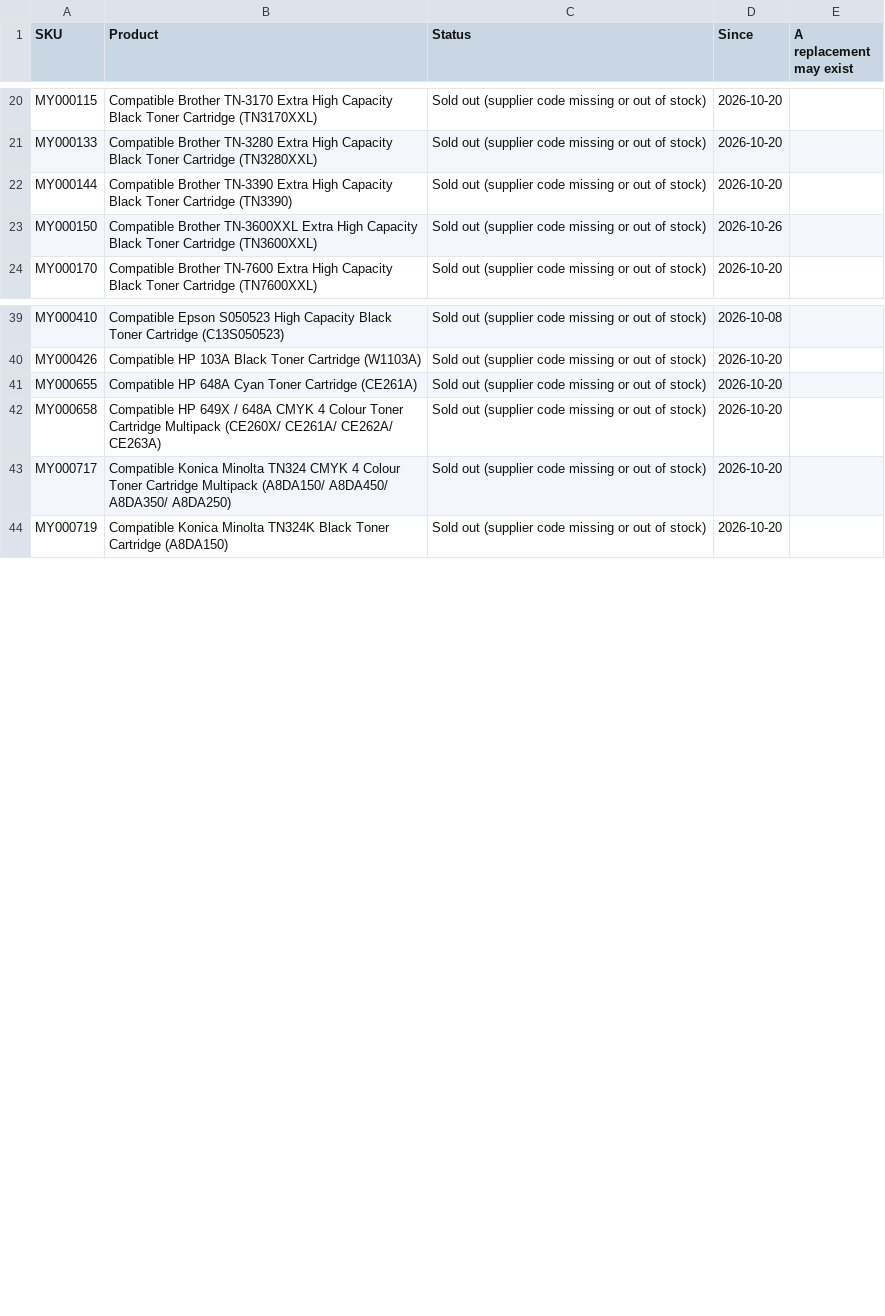
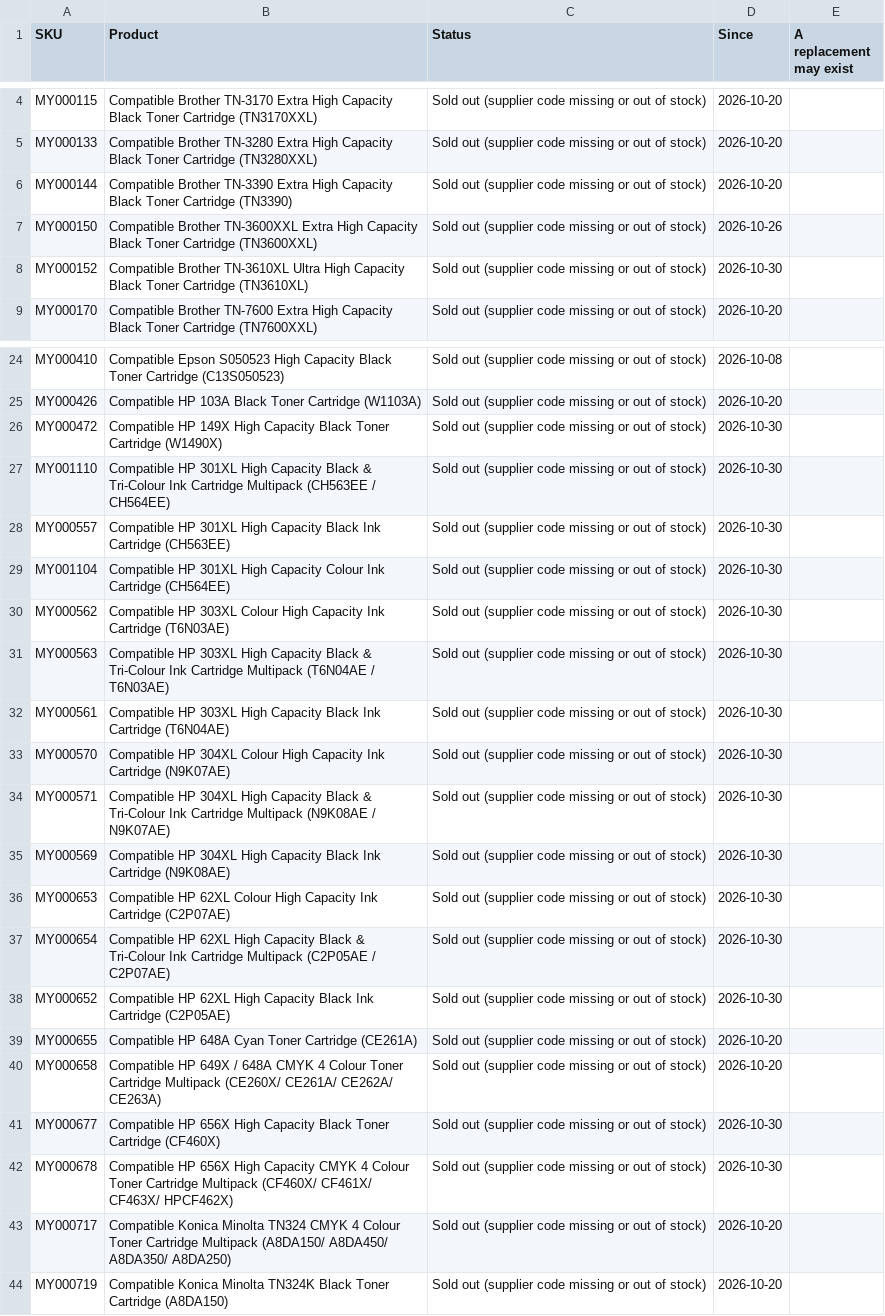
Before and after one commit to Gruffalos-Shadow-Hunt-140424/report-88ad8a3a92, a CSV file: sold-out.csv, drawn as a sheet; only a part is shown, gaps mark what is left out; the diff covers the shown part only.

```diff
--- a/sold-out.csv
+++ b/sold-out.csv
@@ -23,2 +7,3 @@ MY000144,Compatible Brother TN-3390 Extra High Capacity Black Toner Cartridge (T
 MY000150,Compatible Brother TN-3600XXL Extra High Capacity Black Toner Cartridge (TN3600XXL),Sold out (supplier code missing or out of stock),2026-10-26,
+MY000152,Compatible Brother TN-3610XL Ultra High Capacity Black Toner Cartridge (TN3610XL),Sold out (supplier code missing or out of stock),2026-10-30,
 MY000170,Compatible Brother TN-7600 Extra High Capacity Black Toner Cartridge (TN7600XXL),Sold out (supplier code missing or out of stock),2026-10-20,
@@ -40,4 +25,19 @@ MY000410,Compatible Epson S050523 High Capacity Black Toner Cartridge (C13S05052
 MY000426,Compatible HP 103A Black Toner Cartridge (W1103A),Sold out (supplier code missing or out of stock),2026-10-20,
+MY000472,Compatible HP 149X High Capacity Black Toner Cartridge (W1490X),Sold out (supplier code missing or out of stock),2026-10-30,
+MY001110,Compatible HP 301XL High Capacity Black & Tri-Colour Ink Cartridge Multipack (CH563EE / CH564EE),Sold out (supplier code missing or out of stock),2026-10-30,
+MY000557,Compatible HP 301XL High Capacity Black Ink Cartridge (CH563EE),Sold out (supplier code missing or out of stock),2026-10-30,
+MY001104,Compatible HP 301XL High Capacity Colour Ink Cartridge (CH564EE),Sold out (supplier code missing or out of stock),2026-10-30,
+MY000562,Compatible HP 303XL Colour High Capacity Ink Cartridge (T6N03AE),Sold out (supplier code missing or out of stock),2026-10-30,
+MY000563,Compatible HP 303XL High Capacity Black & Tri-Colour Ink Cartridge Multipack (T6N04AE / T6N03AE),Sold out (supplier code missing or out of stock),2026-10-30,
+MY000561,Compatible HP 303XL High Capacity Black Ink Cartridge (T6N04AE),Sold out (supplier code missing or out of stock),2026-10-30,
+MY000570,Compatible HP 304XL Colour High Capacity Ink Cartridge (N9K07AE),Sold out (supplier code missing or out of stock),2026-10-30,
+MY000571,Compatible HP 304XL High Capacity Black & Tri-Colour Ink Cartridge Multipack (N9K08AE / N9K07AE),Sold out (supplier code missing or out of stock),2026-10-30,
+MY000569,Compatible HP 304XL High Capacity Black Ink Cartridge (N9K08AE),Sold out (supplier code missing or out of stock),2026-10-30,
+MY000653,Compatible HP 62XL Colour High Capacity Ink Cartridge (C2P07AE),Sold out (supplier code missing or out of stock),2026-10-30,
+MY000654,Compatible HP 62XL High Capacity Black & Tri-Colour Ink Cartridge Multipack (C2P05AE / C2P07AE),Sold out (supplier code missing or out of stock),2026-10-30,
+MY000652,Compatible HP 62XL High Capacity Black Ink Cartridge (C2P05AE),Sold out (supplier code missing or out of stock),2026-10-30,
 MY000655,Compatible HP 648A Cyan Toner Cartridge (CE261A),Sold out (supplier code missing or out of stock),2026-10-20,
 MY000658,Compatible HP 649X / 648A CMYK 4 Colour Toner Cartridge Multipack (CE260X/ CE261A/ CE262A/ CE263A),Sold out (supplier code missing or out of stock),2026-10-20,
+MY000677,Compatible HP 656X High Capacity Black Toner Cartridge (CF460X),Sold out (supplier code missing or out of stock),2026-10-30,
+MY000678,Compatible HP 656X High Capacity CMYK 4 Colour Toner Cartridge Multipack (CF460X/ CF461X/ CF463X/ HPCF462X),Sold out (supplier code missing or out of stock),2026-10-30,
 MY000717,Compatible Konica Minolta TN324 CMYK 4 Colour Toner Cartridge Multipack (A8DA150/ A8DA450/ A8DA350/ A8DA250),Sold out (supplier code missing or out of stock),2026-10-20,
```
Also changed, not shown: 16 removed rows elsewhere in this file, changes.csv, 2 other files.
